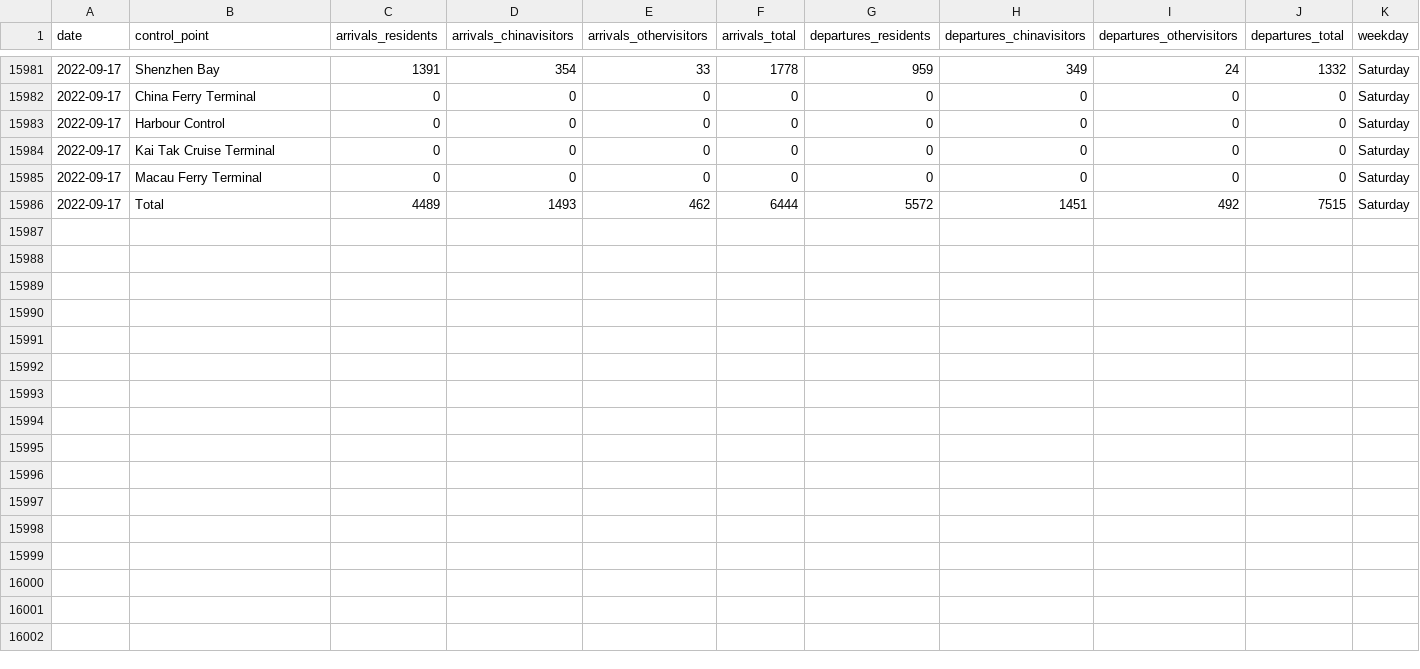
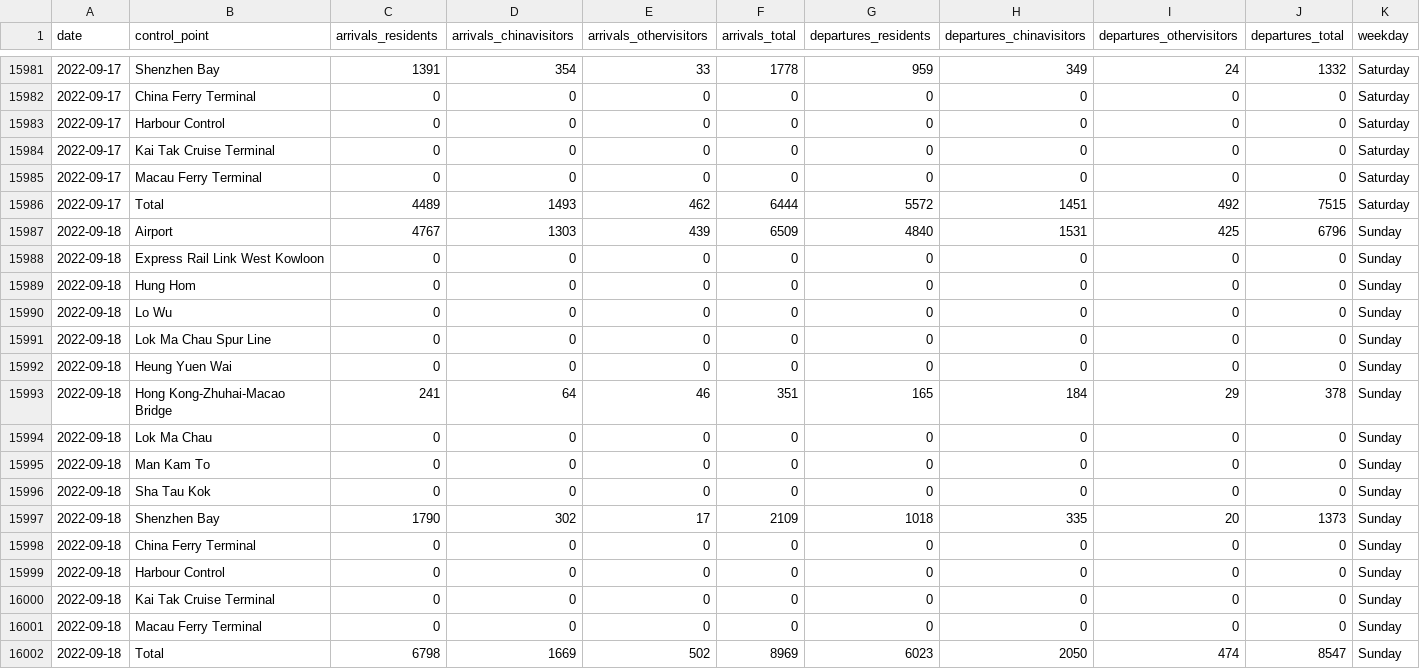
Before and after one commit to avidbrandy/HKtraffic, a CSV file: HKtraffic.csv, drawn as a sheet; only a part is shown, gaps mark what is left out.

Commit message:
2022-09-19_22:6:2

```diff
--- a/HKtraffic.csv
+++ b/HKtraffic.csv
@@ -15986 +15986,17 @@ date,control_point,arrivals_residents,arrivals_chinavisitors,arrivals_othervisit
 2022-09-17,Total,4489,1493,462,6444,5572,1451,492,7515,Saturday
+2022-09-18,Airport,4767,1303,439,6509,4840,1531,425,6796,Sunday
+2022-09-18,Express Rail Link West Kowloon,0,0,0,0,0,0,0,0,Sunday
+2022-09-18,Hung Hom,0,0,0,0,0,0,0,0,Sunday
+2022-09-18,Lo Wu,0,0,0,0,0,0,0,0,Sunday
+2022-09-18,Lok Ma Chau Spur Line,0,0,0,0,0,0,0,0,Sunday
+2022-09-18,Heung Yuen Wai,0,0,0,0,0,0,0,0,Sunday
+2022-09-18,Hong Kong-Zhuhai-Macao Bridge,241,64,46,351,165,184,29,378,Sunday
+2022-09-18,Lok Ma Chau,0,0,0,0,0,0,0,0,Sunday
+2022-09-18,Man Kam To,0,0,0,0,0,0,0,0,Sunday
+2022-09-18,Sha Tau Kok,0,0,0,0,0,0,0,0,Sunday
+2022-09-18,Shenzhen Bay,1790,302,17,2109,1018,335,20,1373,Sunday
+2022-09-18,China Ferry Terminal,0,0,0,0,0,0,0,0,Sunday
+2022-09-18,Harbour Control,0,0,0,0,0,0,0,0,Sunday
+2022-09-18,Kai Tak Cruise Terminal,0,0,0,0,0,0,0,0,Sunday
+2022-09-18,Macau Ferry Terminal,0,0,0,0,0,0,0,0,Sunday
+2022-09-18,Total,6798,1669,502,8969,6023,2050,474,8547,Sunday
```
